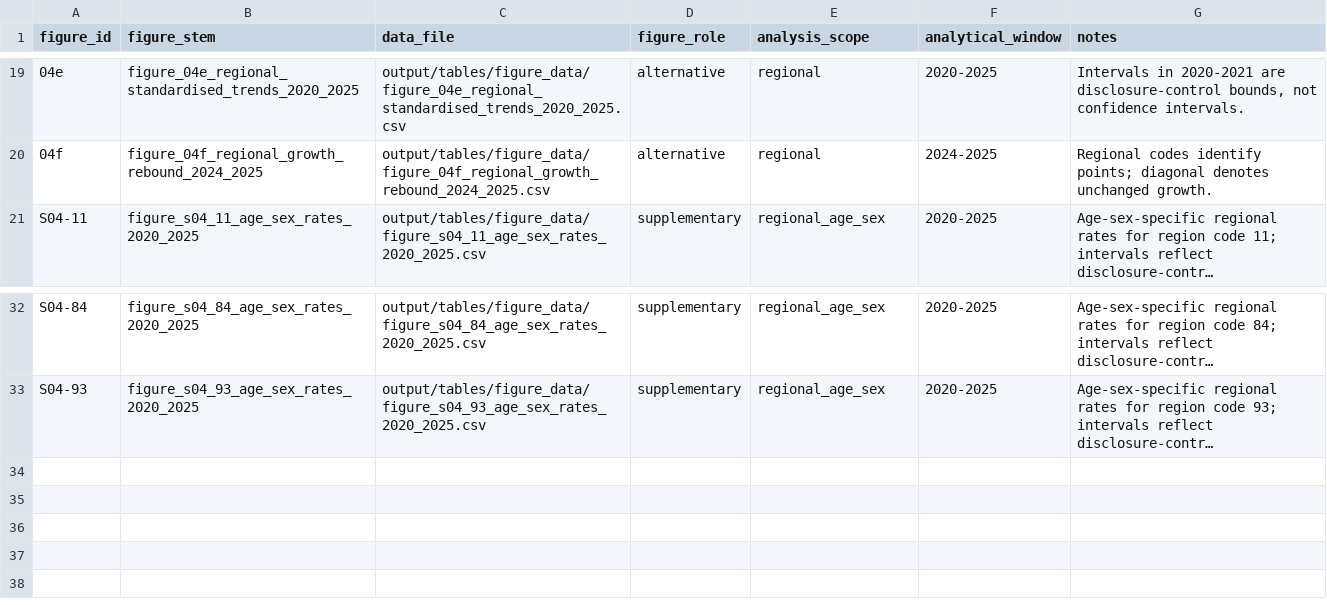
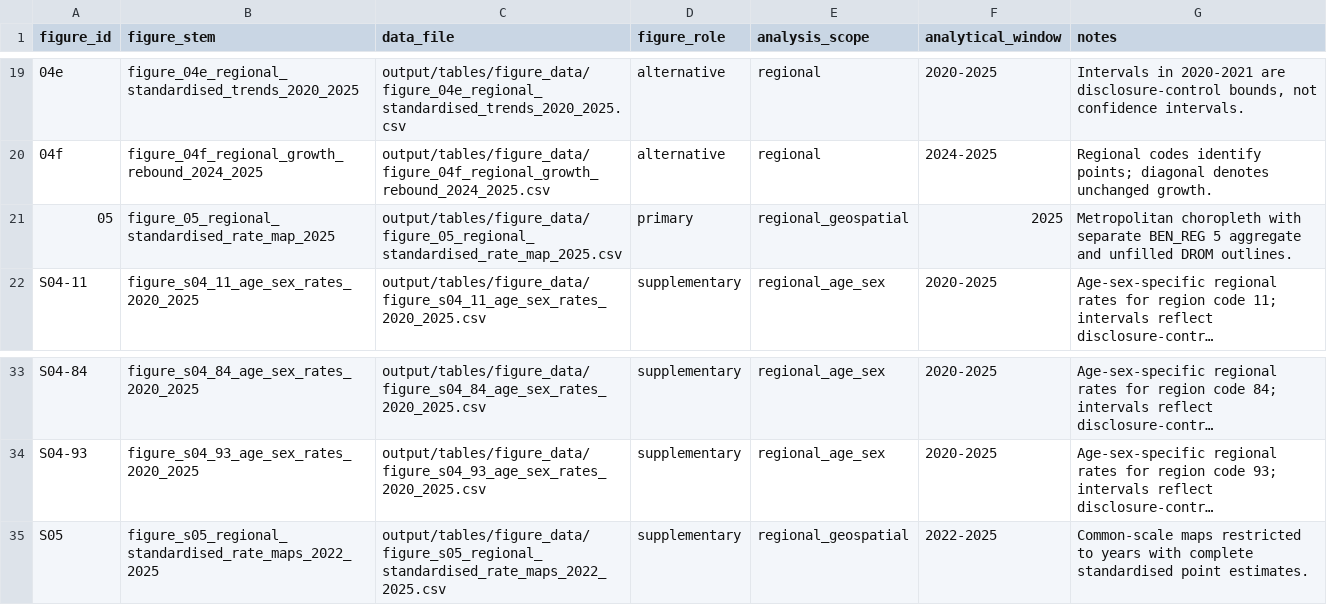
Before and after one commit to javierzsm/glp1-use-france, a CSV file: output/tables/figure_data_manifest.csv, drawn as a sheet; only a part is shown, gaps mark what is left out; long unchanged cells end in …; the diff names each change by its address in the sheet, - before the commit and + after, or states it on an @@ line.

Commit message:
feat: add regional choropleth maps

```diff
--- a/output/tables/figure_data_manifest.csv
+++ b/output/tables/figure_data_manifest.csv
+row 21: 05 | figure_05_regional_standardised_rate_map_2025 | output/tables/figure_data/figure_05_regional_standardised_rate_map_2025.csv | primary | regional_geospatial | 2025 | Metropolitan choropleth with separate BEN_REG 5 aggregate and unfilled DROM outlines.
+row 35: S05 | figure_s05_regional_standardised_rate_maps_2022_2025 | output/tables/figure_data/figure_s05_regional_standardised_rate_maps_2022_2025.csv | supplementary | regional_geospatial | 2022-2025 | Common-scale maps restricted to years with complete standardised point estimates.
```
Also changed, not shown: 13 other files.
